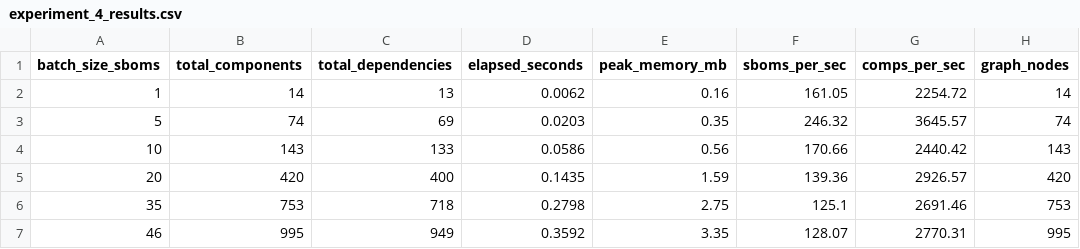
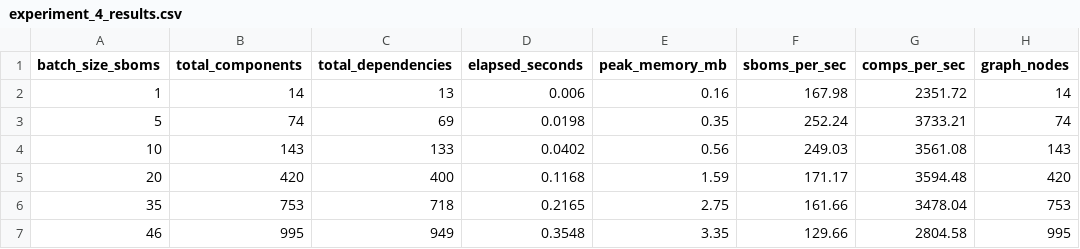
Before and after one commit to itssaideep/AutoSupplyGuard, a CSV file: research/results/experiment_4_results.csv, drawn as a sheet; only a part is shown; the diff names each change by its address in the sheet, - before the commit and + after, or states it on an @@ line.

Commit message:
refactor: use model_dump in experiment 2 and update fresh experiment outputs

```diff
--- a/research/results/experiment_4_results.csv
+++ b/research/results/experiment_4_results.csv
-D2 (elapsed_seconds): 0.0062
+D2 (elapsed_seconds): 0.006
-F2 (sboms_per_sec): 161.05
+F2 (sboms_per_sec): 167.98
-G2 (comps_per_sec): 2254.72
+G2 (comps_per_sec): 2351.72
-D3 (elapsed_seconds): 0.0203
+D3 (elapsed_seconds): 0.0198
-F3 (sboms_per_sec): 246.32
+F3 (sboms_per_sec): 252.24
-G3 (comps_per_sec): 3645.57
+G3 (comps_per_sec): 3733.21
-D4 (elapsed_seconds): 0.0586
+D4 (elapsed_seconds): 0.0402
-F4 (sboms_per_sec): 170.66
+F4 (sboms_per_sec): 249.03
-G4 (comps_per_sec): 2440.42
+G4 (comps_per_sec): 3561.08
-D5 (elapsed_seconds): 0.1435
+D5 (elapsed_seconds): 0.1168
-F5 (sboms_per_sec): 139.36
+F5 (sboms_per_sec): 171.17
-G5 (comps_per_sec): 2926.57
+G5 (comps_per_sec): 3594.48
-D6 (elapsed_seconds): 0.2798
+D6 (elapsed_seconds): 0.2165
-F6 (sboms_per_sec): 125.1
+F6 (sboms_per_sec): 161.66
-G6 (comps_per_sec): 2691.46
+G6 (comps_per_sec): 3478.04
-D7 (elapsed_seconds): 0.3592
+D7 (elapsed_seconds): 0.3548
-F7 (sboms_per_sec): 128.07
+F7 (sboms_per_sec): 129.66
-G7 (comps_per_sec): 2770.31
+G7 (comps_per_sec): 2804.58
```
Also changed, not shown: 1 other file.
